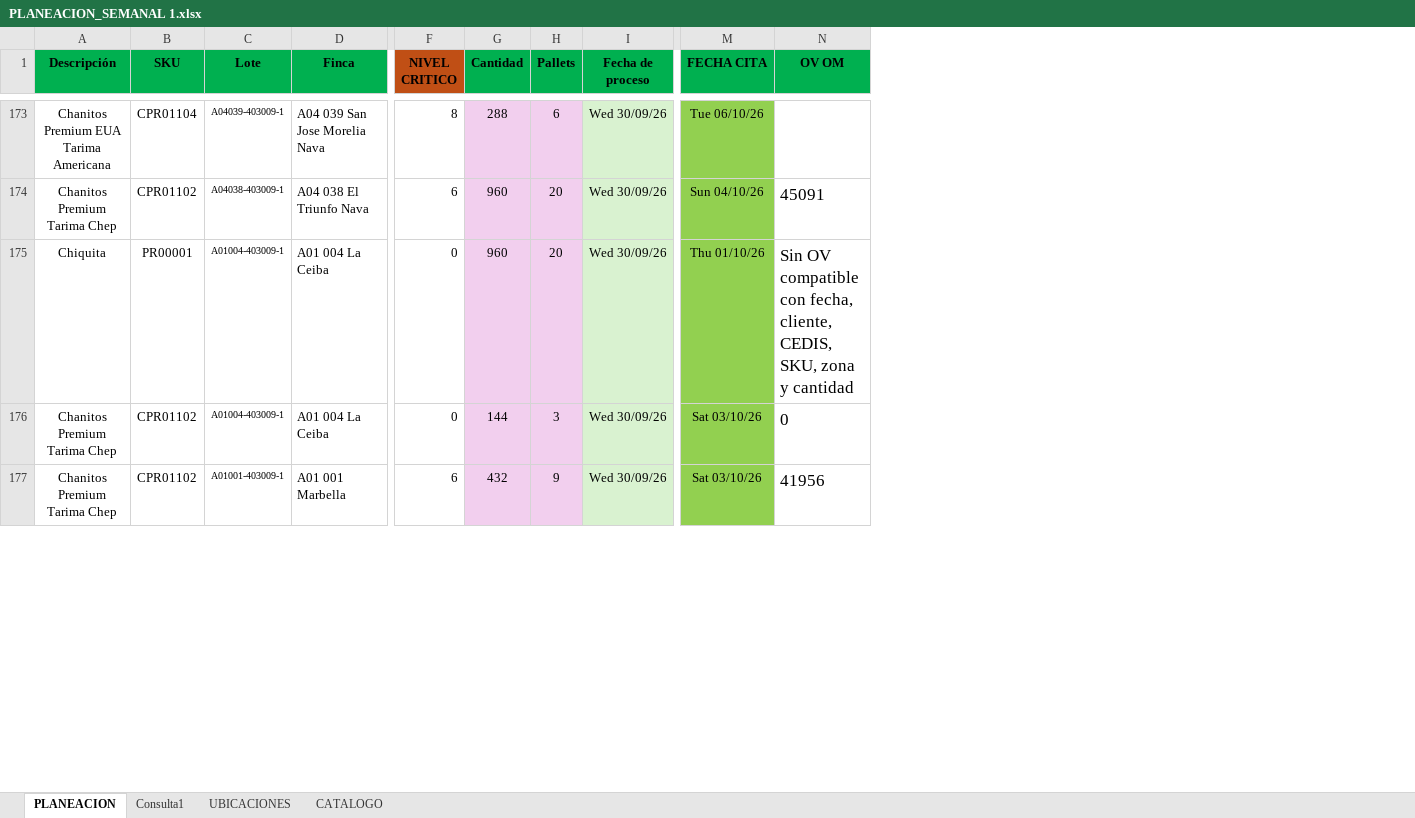
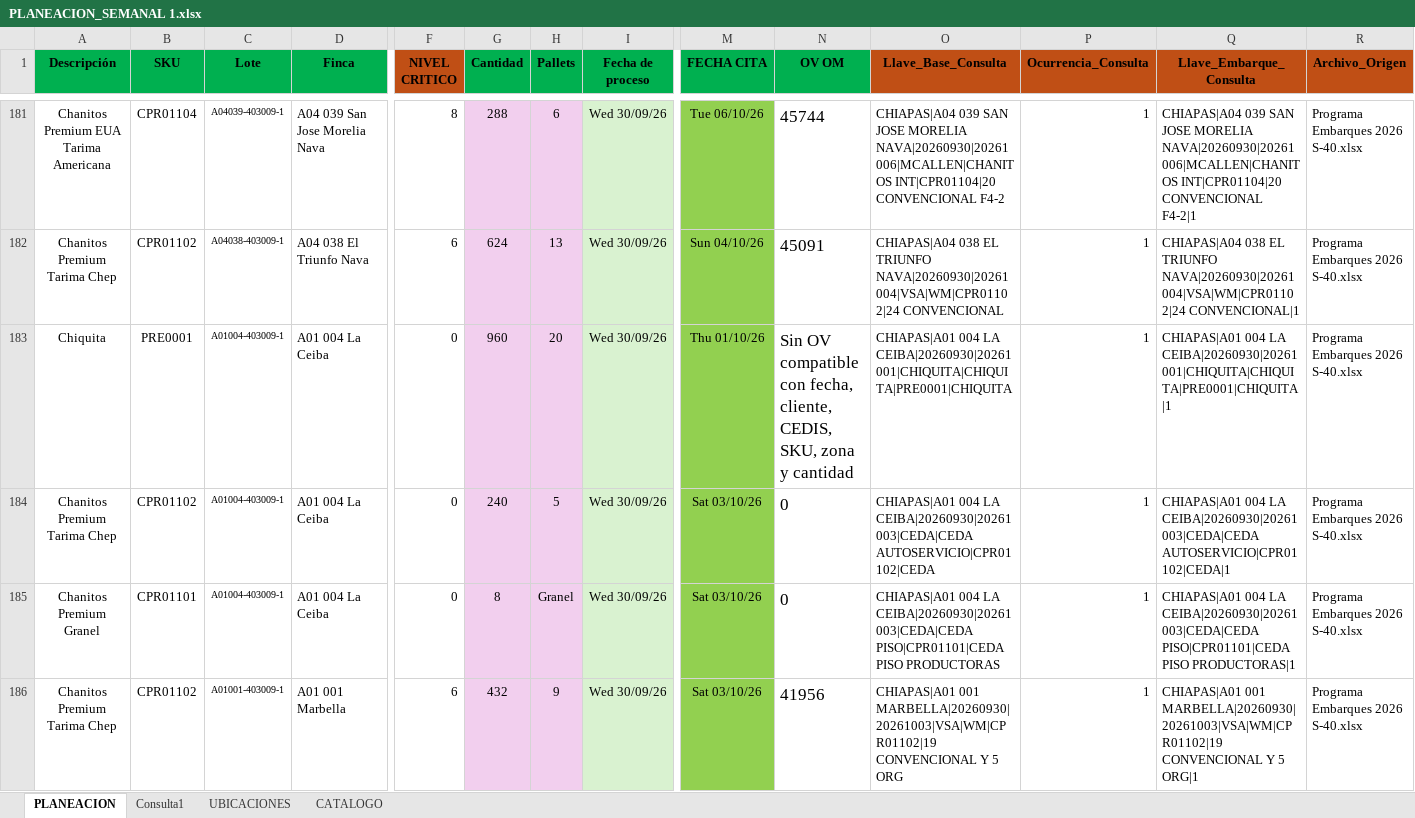
Before and after one commit to Preenfrio/Dashboard-PlaneacionPreenfrio, an Excel workbook: PLANEACION_SEMANAL 1.xlsx, sheet PLANEACION, drawn as a sheet; only a part is shown, gaps mark what is left out; values as stored, in another font and other column widths than the file's, no borders; conditional formats not drawn; addresses are those after the commit; rows hold the shown columns only; the diff covers the shown part only; the diff names each change by its address in the sheet, - before the commit and + after, or states it on an @@ line.

```diff
--- a/PLANEACION_SEMANAL 1.xlsx (sheet PLANEACION)
+++ b/PLANEACION_SEMANAL 1.xlsx (sheet PLANEACION)
+column O (Llave_Base_Consulta), rows 181-184: CHIAPAS|A04 039 SAN JOSE MORELIA NAVA|20260930|20261006|MCALLEN|CHANITOS INT|CPR01104|20 CONVENCIONAL F4-2 | CHIAPAS|A04 038 EL TRIUNFO NAVA|20260930|20261004|VSA|WM|CPR01102|24 CONVENCIONAL | CHIAPAS|A01 004 LA CEIBA|20260930|20261001|CHIQUITA|CHIQUITA|PRE0001|CHIQUITA | CHIAPAS|A01 004 LA CEIBA|20260930|20261003|CEDA|CEDA AUTOSERVICIO|CPR01102|CEDA; row 186: CHIAPAS|A01 001 MARBELLA|20260930|20261003|VSA|WM|CPR01102|19 CONVENCIONAL Y 5 ORG
+column P (Ocurrencia_Consulta), rows 181-184: all 1; row 186: 1
+column Q (Llave_Embarque_Consulta), rows 181-184: CHIAPAS|A04 039 SAN JOSE MORELIA NAVA|20260930|20261006|MCALLEN|CHANITOS INT|CPR01104|20 CONVENCIONAL F4-2|1 | CHIAPAS|A04 038 EL TRIUNFO NAVA|20260930|20261004|VSA|WM|CPR01102|24 CONVENCIONAL|1 | CHIAPAS|A01 004 LA CEIBA|20260930|20261001|CHIQUITA|CHIQUITA|PRE0001|CHIQUITA|1 | CHIAPAS|A01 004 LA CEIBA|20260930|20261003|CEDA|CEDA AUTOSERVICIO|CPR01102|CEDA|1; row 186: CHIAPAS|A01 001 MARBELLA|20260930|20261003|VSA|WM|CPR01102|19 CONVENCIONAL Y 5 ORG|1
+column R (Archivo_Origen), rows 181-184: all Programa Embarques 2026 S-40.xlsx; row 186: Programa Embarques 2026 S-40.xlsx
-N181 (OV OM): (empty)
+N181 (OV OM): 45744
-G182 (Cantidad): 960
+G182 (Cantidad): 624
-H182 (Pallets): 20
+H182 (Pallets): 13
-B183 (SKU): PR00001
+B183 (SKU): PRE0001
-G184 (Cantidad): 144
+G184 (Cantidad): 240
-H184 (Pallets): 3
+H184 (Pallets): 5
+row 185: Chanitos Premium Granel | CPR01101 | A01004-403009-1 | A01 004 La Ceiba | 0 | 8 | Granel | Wed 30/09/26 | Sat 03/10/26 | 0 | CHIAPAS|A01 004 LA CEIBA|20260930|20261003|CEDA|CEDA PISO|CPR01101|CEDA PISO PRODUCTORAS | 1 | CHIAPAS|A01 004 LA CEIBA|20260930|20261003|CEDA|CEDA PISO|CPR01101|CEDA PISO PRODUCTORAS|1 | Programa Embarques 2026 S-40.xlsx
```
Also changed, not shown: 36 added rows, 6 removed rows, 1 moved row and 123 edited cells elsewhere in this sheet, sheet Consulta1, formulas that keep their value.
